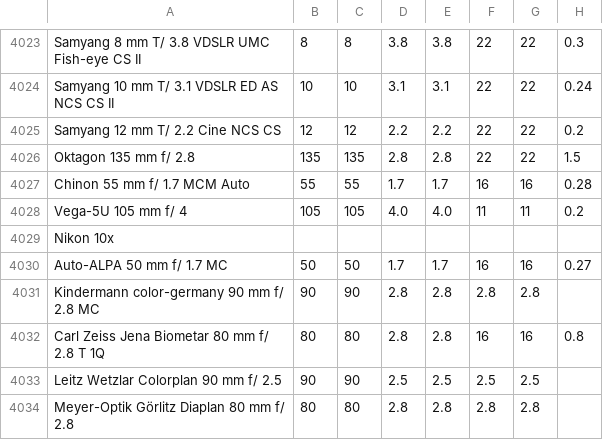
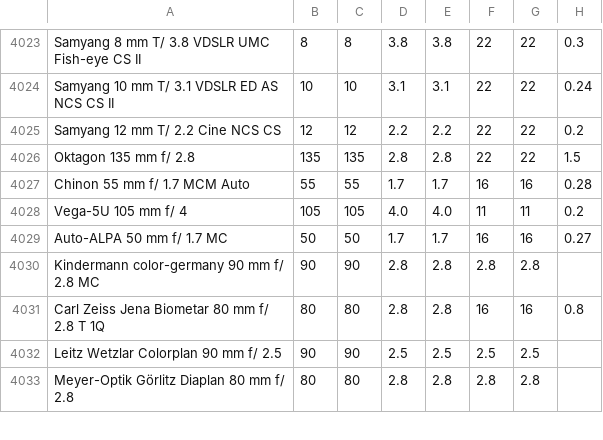
Before and after one commit to ingridxx/Photo-Assistant, a CSV file: app/src/main/res/raw/lens.csv, drawn as a sheet; only a part is shown, gaps mark what is left out; the diff names each change by its address in the sheet, - before the commit and + after, or states it on an @@ line.

```diff
--- a/app/src/main/res/raw/lens.csv
+++ b/app/src/main/res/raw/lens.csv
-row 4029: Nikon 10x
```
Also changed, not shown: 21 other files.
